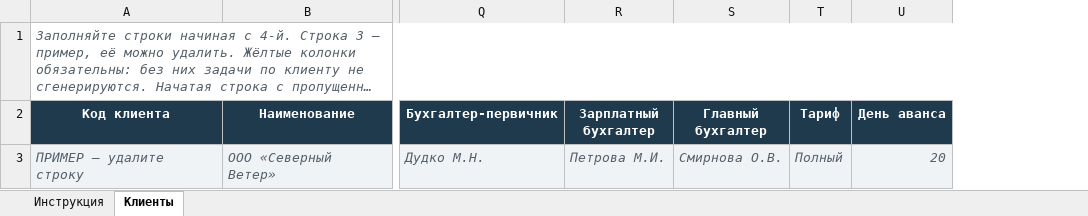
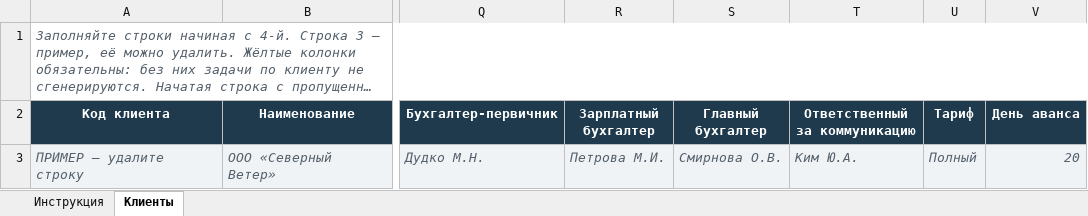
Before and after one commit to cbuglav-alt/1C, an Excel workbook: templates/Справочник клиентов — шаблон.xlsx, sheet Клиенты, drawn as a sheet; only a part is shown, gaps mark what is left out; long unchanged cells end in …; values as stored, in another font and other column widths than the file's, no borders; conditional formats not drawn; the diff names each change by its address in the sheet, - before the commit and + after, or states it on an @@ line.

```diff
--- a/templates/Справочник клиентов — шаблон.xlsx (sheet Клиенты)
+++ b/templates/Справочник клиентов — шаблон.xlsx (sheet Клиенты)
+column T (Ответственный за коммуникацию), row 3: Ким Ю.А.
```
Also changed, not shown: sheet Инструкция, 23 other files.
